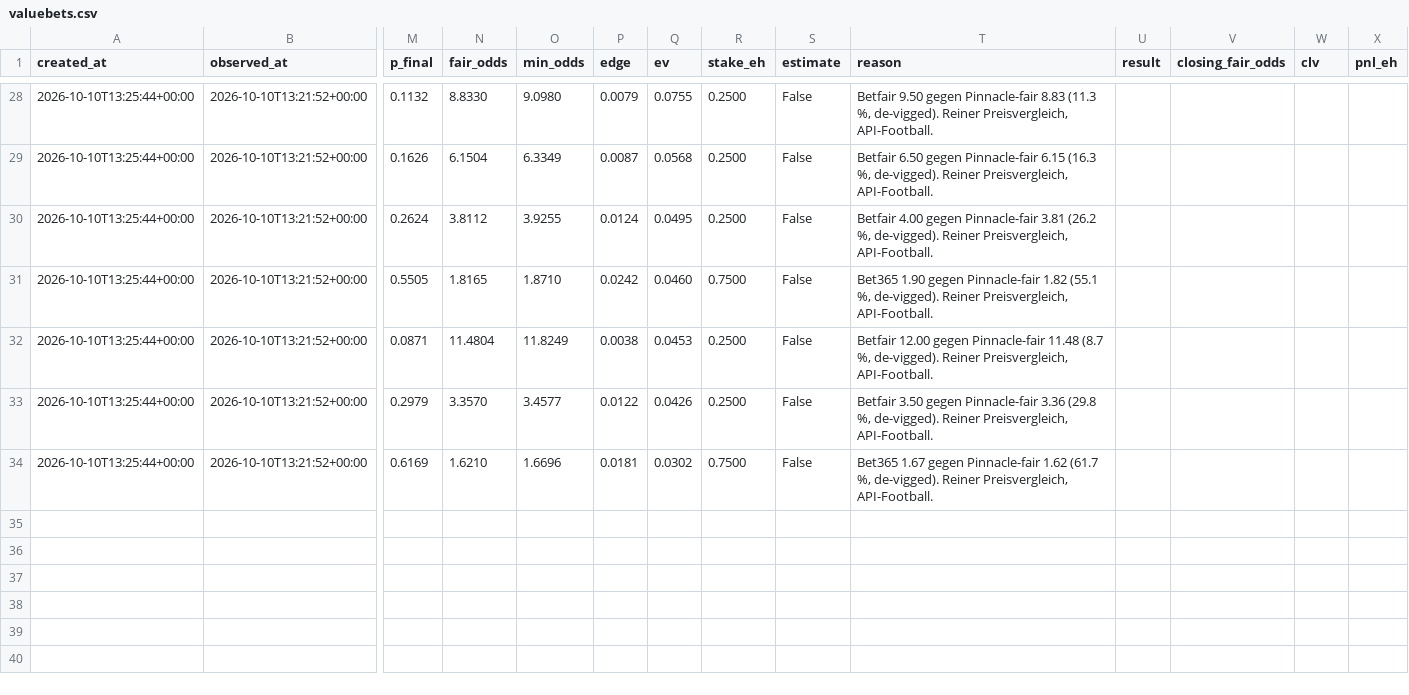
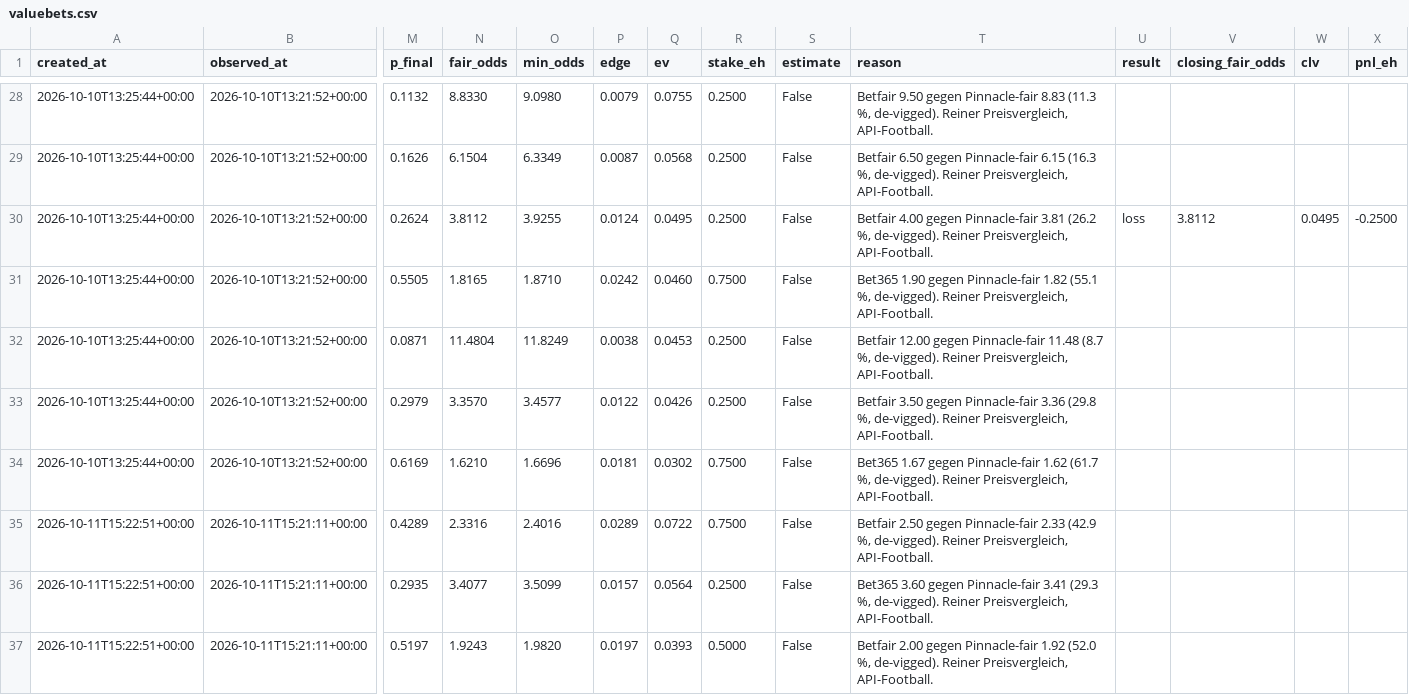
Before and after one commit to reinski260970/soccer, a CSV file: data/journal/valuebets.csv, drawn as a sheet; only a part is shown, gaps mark what is left out; rows hold the shown columns only; the diff names each change by its address in the sheet, - before the commit and + after, or states it on an @@ line.

```diff
--- a/data/journal/valuebets.csv
+++ b/data/journal/valuebets.csv
-U30 (result): (empty)
+U30 (result): loss
-V30 (closing_fair_odds): (empty)
+V30 (closing_fair_odds): 3.8112
-W30 (clv): (empty)
+W30 (clv): 0.0495
-X30 (pnl_eh): (empty)
+X30 (pnl_eh): -0.2500
+row 35: 2026-10-11T15:22:51+00:00 | 2026-10-11T15:21:11+00:00 | 0.4289 | 2.3316 | 2.4016 | 0.0289 | 0.0722 | 0.7500 | False | Betfair 2.50 gegen Pinnacle-fair 2.33 (42.9 %, de-vigged). Reiner Preisvergleich, API-Football.
+row 36: 2026-10-11T15:22:51+00:00 | 2026-10-11T15:21:11+00:00 | 0.2935 | 3.4077 | 3.5099 | 0.0157 | 0.0564 | 0.2500 | False | Bet365 3.60 gegen Pinnacle-fair 3.41 (29.3 %, de-vigged). Reiner Preisvergleich, API-Football.
+row 37: 2026-10-11T15:22:51+00:00 | 2026-10-11T15:21:11+00:00 | 0.5197 | 1.9243 | 1.9820 | 0.0197 | 0.0393 | 0.5000 | False | Betfair 2.00 gegen Pinnacle-fair 1.92 (52.0 %, de-vigged). Reiner Preisvergleich, API-Football.
```
Also changed, not shown: 6 other files.
